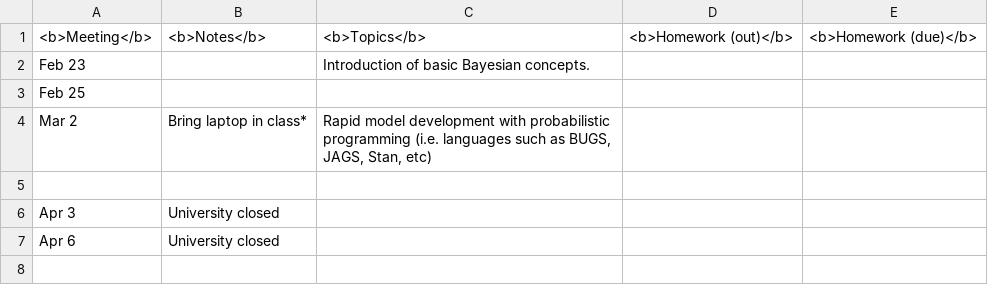
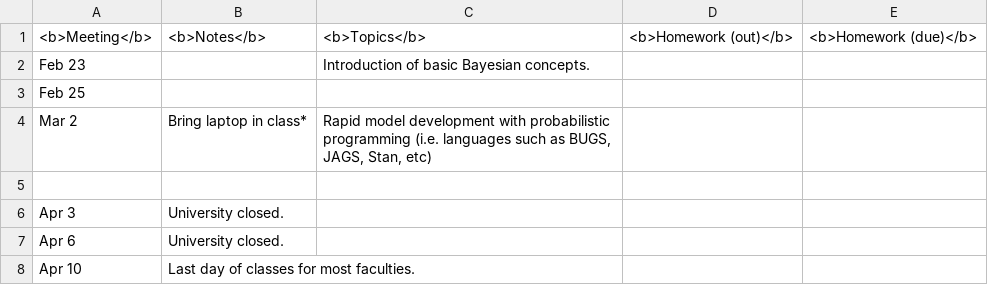
Before and after one commit to UBC-STAT/stat520-sp2014-15-website, a CSV file: schedule.csv, drawn as a sheet.

Commit message:
Update schedule.csv

```diff
--- a/schedule.csv
+++ b/schedule.csv
@@ -5,3 +5,4 @@ Mar 2,Bring laptop in class*,"Rapid model development with probabilistic program
 
-Apr 3,University closed,,,
-Apr 6,University closed,,,
+Apr 3,University closed.,,,
+Apr 6,University closed.,,,
+Apr 10, Last day of classes for most faculties.,,,
```
